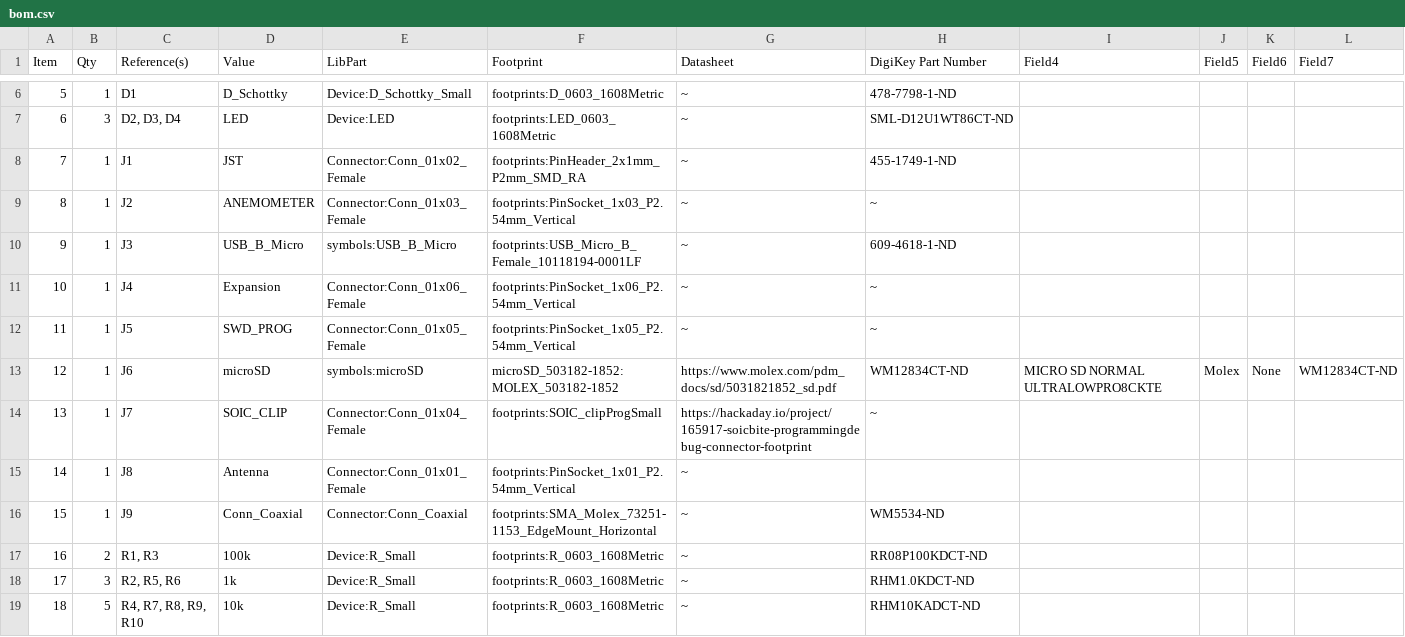
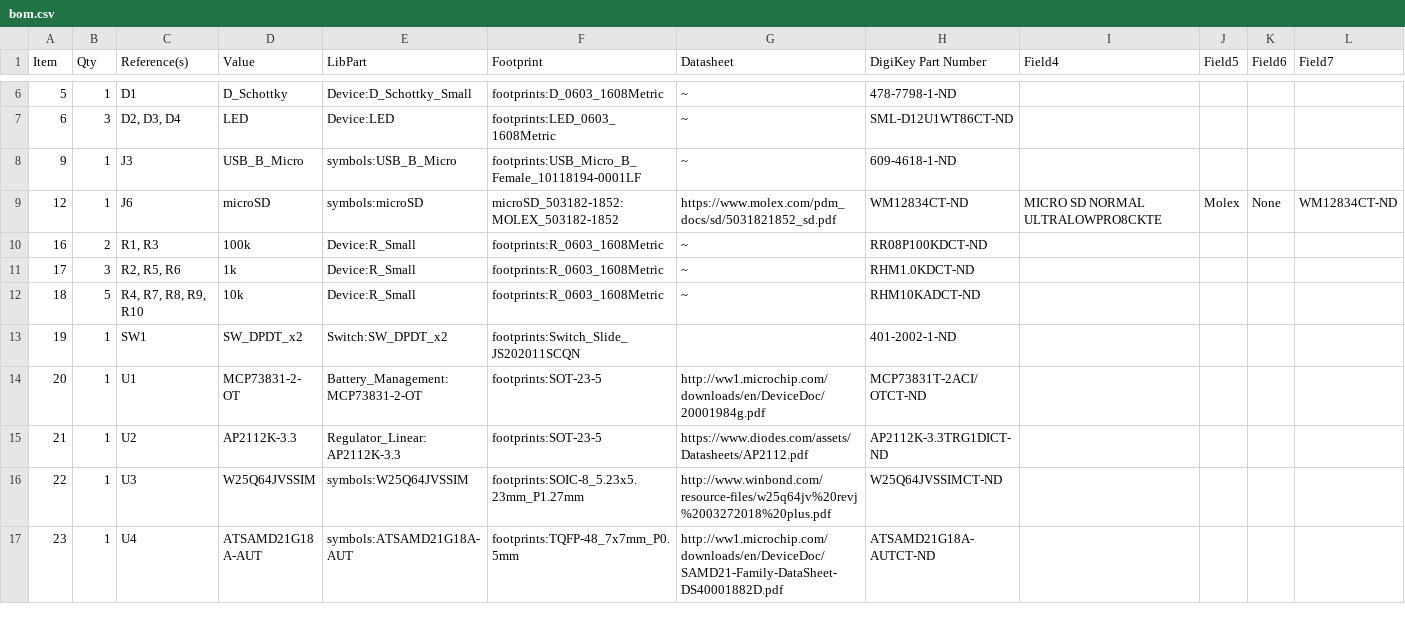
Before and after one commit to tahnok/hummingbird, a CSV file: bom.csv, drawn as a sheet; only a part is shown, gaps mark what is left out; the shorter side is filled out with more unchanged rows; rows hold the shown columns only; the diff names each change by its address in the sheet, - before the commit and + after, or states it on an @@ line.

Commit message:
Actual BOM

```diff
--- a/bom.csv
+++ b/bom.csv
-row 8: 7 | 1 | J1 | JST | Connector:Conn_01x02_Female | footprints:PinHeader_2x1mm_P2mm_SMD_RA | ~ | 455-1749-1-ND
-row 9: 8 | 1 | J2 | ANEMOMETER | Connector:Conn_01x03_Female | footprints:PinSocket_1x03_P2.54mm_Vertical | ~ | ~
-row 11: 10 | 1 | J4 | Expansion | Connector:Conn_01x06_Female | footprints:PinSocket_1x06_P2.54mm_Vertical | ~ | ~
-row 12: 11 | 1 | J5 | SWD_PROG | Connector:Conn_01x05_Female | footprints:PinSocket_1x05_P2.54mm_Vertical | ~ | ~
-row 14: 13 | 1 | J7 | SOIC_CLIP | Connector:Conn_01x04_Female | footprints:SOIC_clipProgSmall | https://hackaday.io/project/165917-soicbite-programmingdebug-connector-footprint | ~
-row 15: 14 | 1 | J8 | Antenna | Connector:Conn_01x01_Female | footprints:PinSocket_1x01_P2.54mm_Vertical | ~
-row 16: 15 | 1 | J9 | Conn_Coaxial | Connector:Conn_Coaxial | footprints:SMA_Molex_73251-1153_EdgeMount_Horizontal | ~ | WM5534-ND
```
